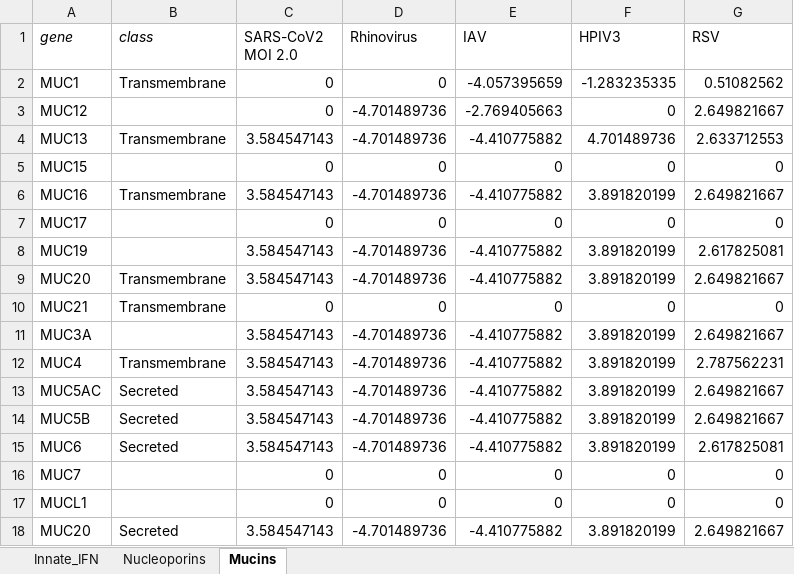
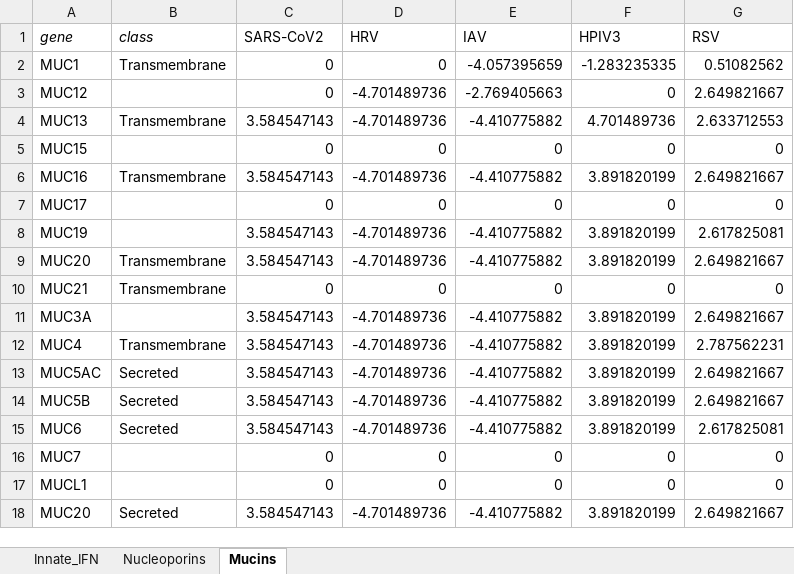
Before and after one commit to alaimos/virus-comparison-paper, an Excel workbook: excels/virus_activity.xlsx, sheet Mucins, drawn as a sheet; values as stored, in another font and other column widths than the file's, no borders; the diff names each change by its address in the sheet, - before the commit and + after, or states it on an @@ line.

Commit message:
Adding figures and updated column headers

```diff
--- a/excels/virus_activity.xlsx (sheet Mucins)
+++ b/excels/virus_activity.xlsx (sheet Mucins)
-C1: SARS-CoV2 MOI 2.0
+C1: SARS-CoV2
-D1: Rhinovirus
+D1: HRV
```
Also changed, not shown: excels/IFNgamma.xlsx, excels/ISG15.xlsx, 7 other files.
